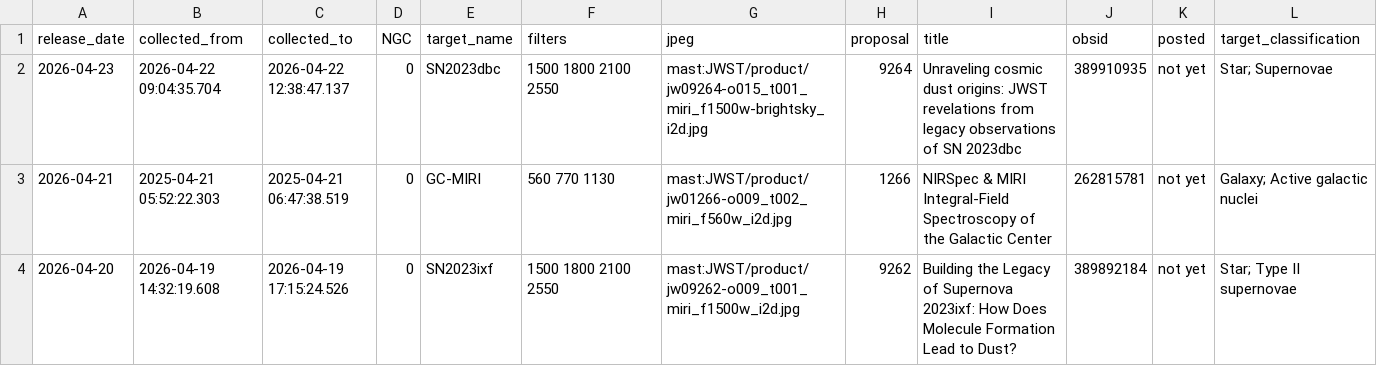
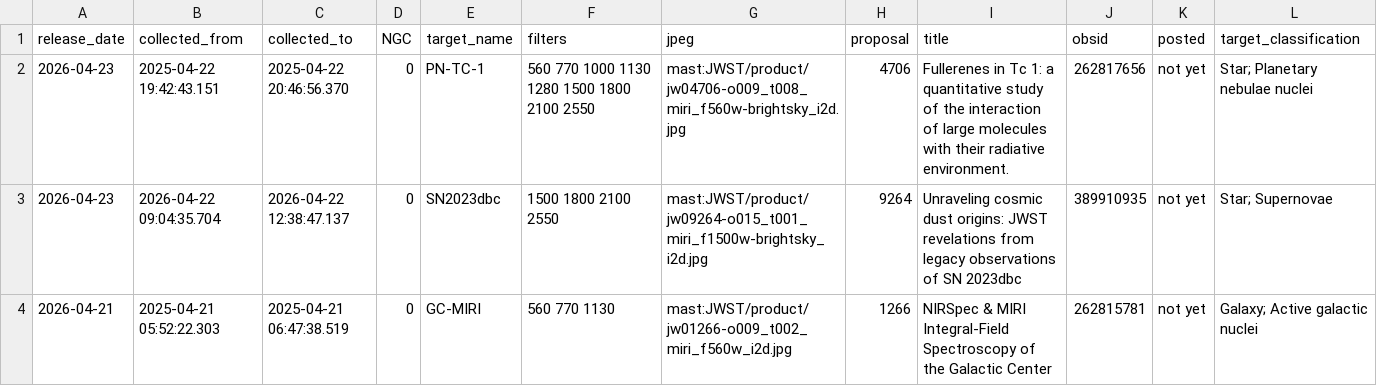
Before and after one commit to yuval-harpaz/astro, a CSV file: ngc.csv, drawn as a sheet; only a part is shown; the shorter side is filled out with more unchanged rows; the diff names each change by its address in the sheet, - before the commit and + after, or states it on an @@ line.

```diff
--- a/ngc.csv
+++ b/ngc.csv
+row 2: 2026-04-23 | 2025-04-22 19:42:43.151 | 2025-04-22 20:46:56.370 | 0 | PN-TC-1 | 560 770 1000 1130 1280 1500 1800 2100 2550 | mast:JWST/product/jw04706-o009_t008_miri_f560w-brightsky_i2d.jpg | 4706 | Fullerenes in Tc 1: a quantitative study of the interaction of large molecules with their radiative environment. | 262817656 | not yet | Star; Planetary nebulae nuclei
```
